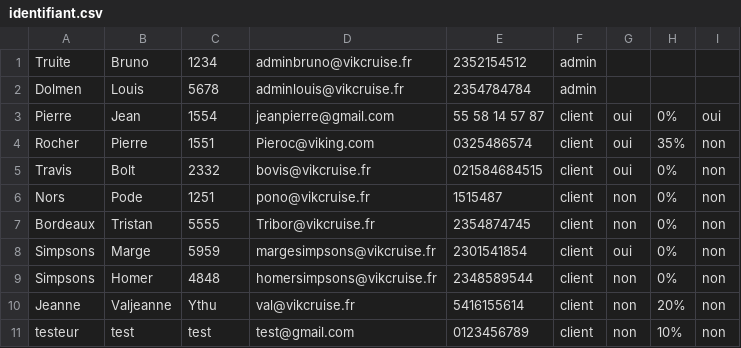
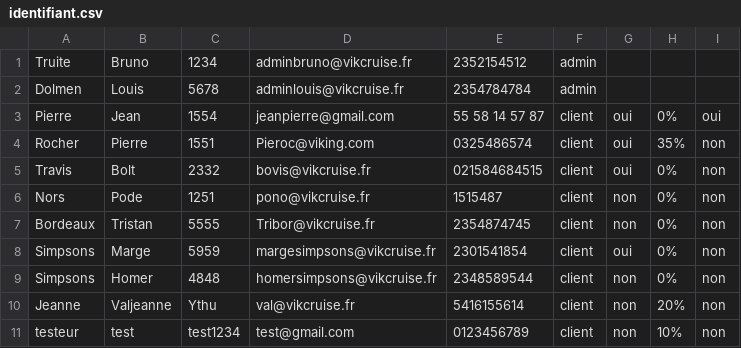
Before and after one commit to Amine954/Projet-HTML, a CSV file: donnees/identifiant.csv, drawn as a sheet.

Commit message:
test modif id

```diff
--- a/donnees/identifiant.csv
+++ b/donnees/identifiant.csv
@@ -10,2 +10,2 @@ Simpsons;Homer;4848;homersimpsons@vikcruise.fr;2348589544;client;non;0%;non;
 Jeanne;Valjeanne;Ythu;val@vikcruise.fr;5416155614;client;non;20%;non;
-testeur;test;test;test@gmail.com;0123456789;client;non;10%;non;
+testeur;test;test1234;test@gmail.com;0123456789;client;non;10%;non;
```
